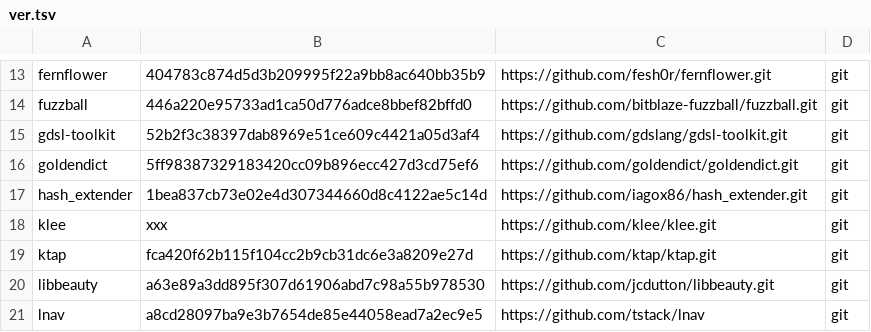
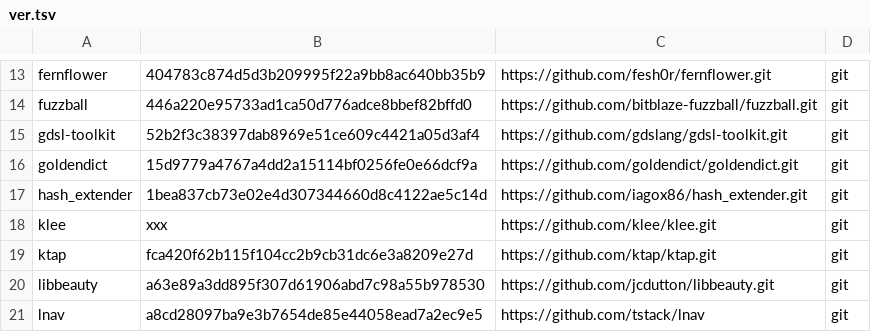
Before and after one commit to iNarcissuss/zzz, a TSV file: ver.tsv, drawn as a sheet; only a part is shown, gaps mark what is left out.

Commit message:
goldendict_2016-04-12-22:25

```diff
--- a/ver.tsv
+++ b/ver.tsv
@@ -15,3 +15,3 @@ fuzzball	446a220e95733ad1ca50d776adce8bbef82bffd0	https://github.com/bitblaze-fu
 gdsl-toolkit	52b2f3c38397dab8969e51ce609c4421a05d3af4	https://github.com/gdslang/gdsl-toolkit.git	git
-goldendict	5ff98387329183420cc09b896ecc427d3cd75ef6	https://github.com/goldendict/goldendict.git	git
+goldendict	15d9779a4767a4dd2a15114bf0256fe0e66dcf9a	https://github.com/goldendict/goldendict.git	git
 hash_extender	1bea837cb73e02e4d307344660d8c4122ae5c14d	https://github.com/iagox86/hash_extender.git	git
```
